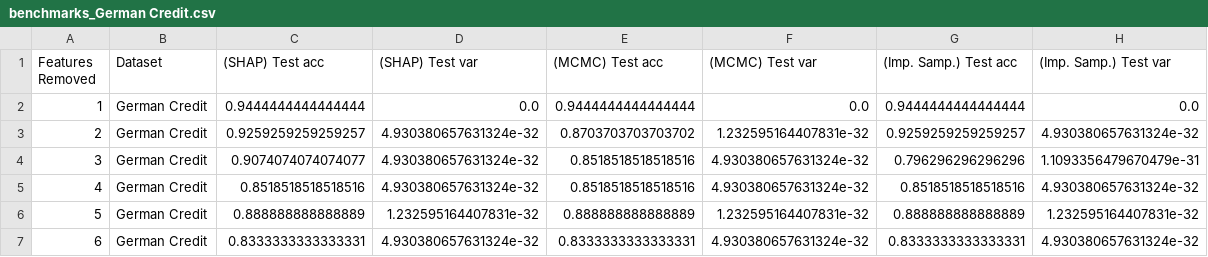
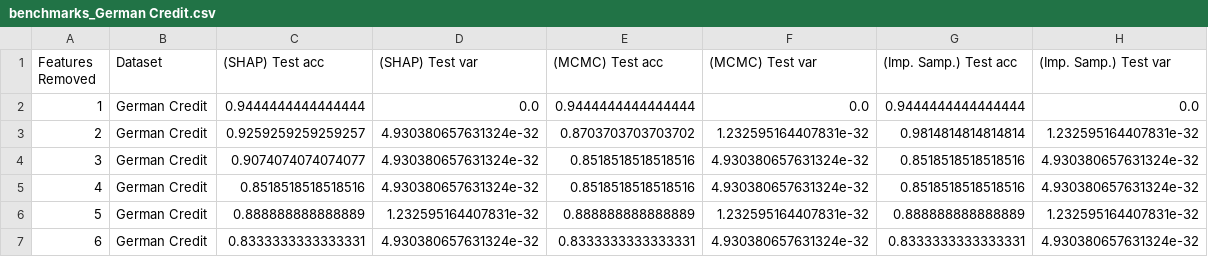
Before and after one commit to madhava20217/Local-to-Global-Explanations, a CSV file: Benchmarks/benchmarks_German Credit.csv (was benchmarks_German Credit.csv), drawn as a sheet.

```diff
--- a/benchmarks_German Credit.csv
+++ b/Benchmarks/benchmarks_German Credit.csv
@@ -2,4 +2,4 @@ Features Removed,Dataset,(SHAP) Test acc,(SHAP) Test var,(MCMC) Test acc,(MCMC)
 1,German Credit,0.9444444444444444,0.0,0.9444444444444444,0.0,0.9444444444444444,0.0
-2,German Credit,0.9259259259259257,4.930380657631324e-32,0.8703703703703702,1.232595164407831e-32,0.9259259259259257,4.930380657631324e-32
-3,German Credit,0.9074074074074077,4.930380657631324e-32,0.8518518518518516,4.930380657631324e-32,0.796296296296296,1.1093356479670479e-31
+2,German Credit,0.9259259259259257,4.930380657631324e-32,0.8703703703703702,1.232595164407831e-32,0.9814814814814814,1.232595164407831e-32
+3,German Credit,0.9074074074074077,4.930380657631324e-32,0.8518518518518516,4.930380657631324e-32,0.8518518518518516,4.930380657631324e-32
 4,German Credit,0.8518518518518516,4.930380657631324e-32,0.8518518518518516,4.930380657631324e-32,0.8518518518518516,4.930380657631324e-32
```
Also changed, not shown: 10 other files.
